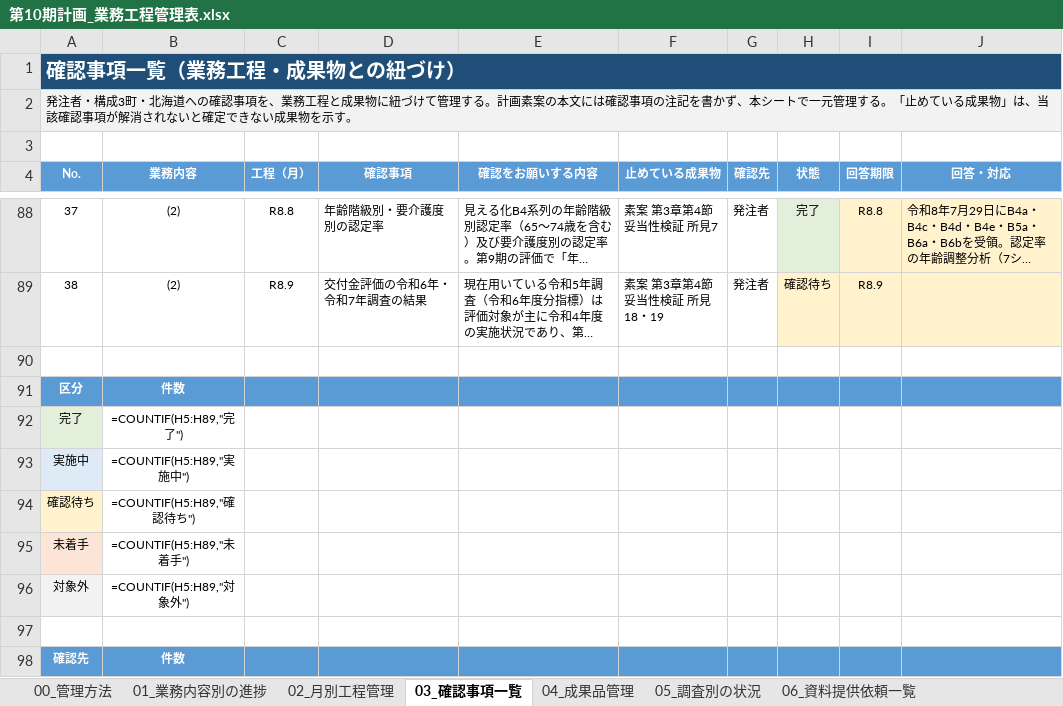
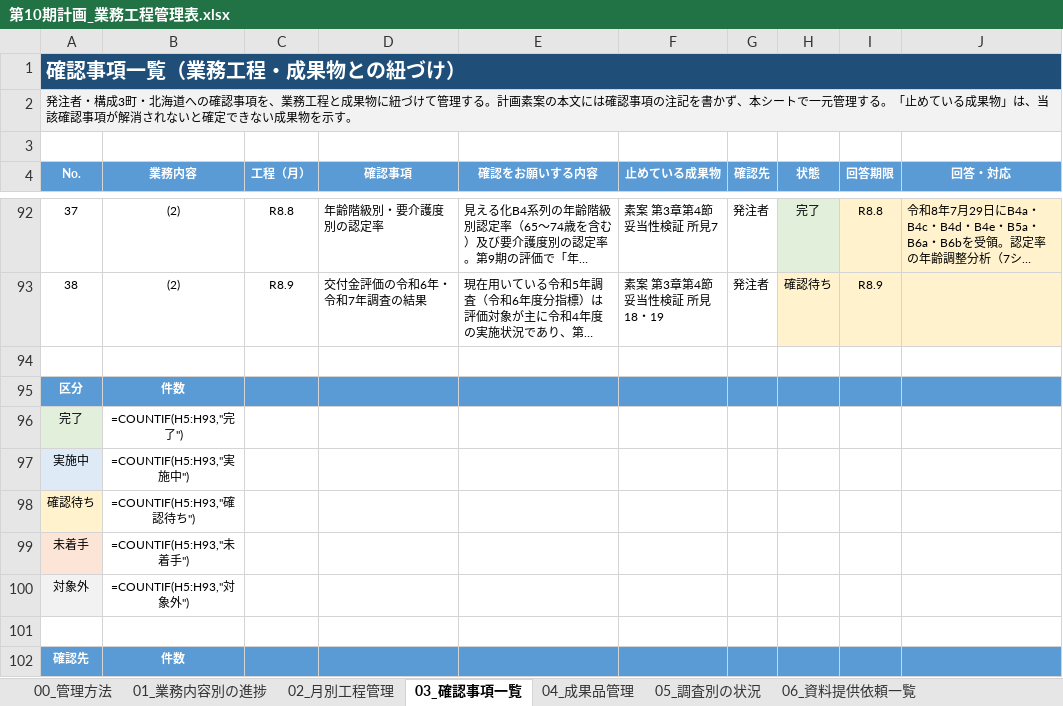
Before and after one commit to ryowakayama-gif/repository, an Excel workbook: output/第10期計画_業務工程管理表.xlsx, sheet 03_確認事項一覧, drawn as a sheet; only a part is shown, gaps mark what is left out; long unchanged cells end in …; values as stored, in another font and other column widths than the file's, no borders; formulas without a stored value are shown as written; conditional formats not drawn; addresses are those after the commit; the diff covers the shown part only; the diff names each change by its address in the sheet, - before the commit and + after, or states it on an @@ line.

```diff
--- a/output/第10期計画_業務工程管理表.xlsx (sheet 03_確認事項一覧)
+++ b/output/第10期計画_業務工程管理表.xlsx (sheet 03_確認事項一覧)
-B96 (業務内容): =COUNTIF(H5:H89,"完了")
+B96 (業務内容): =COUNTIF(H5:H93,"完了")
-B97 (業務内容): =COUNTIF(H5:H89,"実施中")
+B97 (業務内容): =COUNTIF(H5:H93,"実施中")
-B98 (業務内容): =COUNTIF(H5:H89,"確認待ち")
+B98 (業務内容): =COUNTIF(H5:H93,"確認待ち")
-B99 (業務内容): =COUNTIF(H5:H89,"未着手")
+B99 (業務内容): =COUNTIF(H5:H93,"未着手")
-B100 (業務内容): =COUNTIF(H5:H89,"対象外")
+B100 (業務内容): =COUNTIF(H5:H93,"対象外")
```
Also changed, not shown: 4 added rows and 6 edited cells elsewhere in this sheet, output/第10期計画_将来推計_人口と認定者数.xlsx, output/第10期計画_成果品の送付区分表.xlsx, 12 other files.
